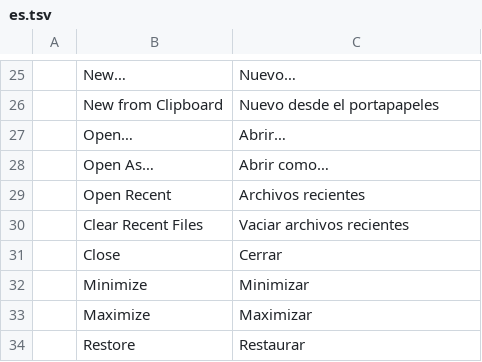
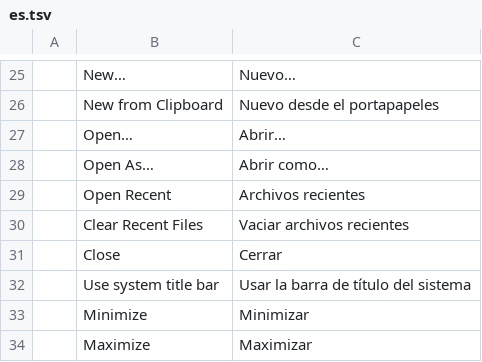
Before and after one commit to Scullyyx/photocraft, a TSV file: crates/ui-egui/src/i18n/es.tsv, drawn as a sheet; only a part is shown, gaps mark what is left out; the shorter side is filled out with more unchanged rows; the diff names each change by its address in the sheet, - before the commit and + after, or states it on an @@ line.

```diff
--- a/crates/ui-egui/src/i18n/es.tsv
+++ b/crates/ui-egui/src/i18n/es.tsv
+row 32:  | Use system title bar | Usar la barra de título del sistema
```
Also changed, not shown: crates/ui-egui/src/i18n/fr.tsv, crates/ui-egui/src/i18n/it.tsv, 15 other files.
